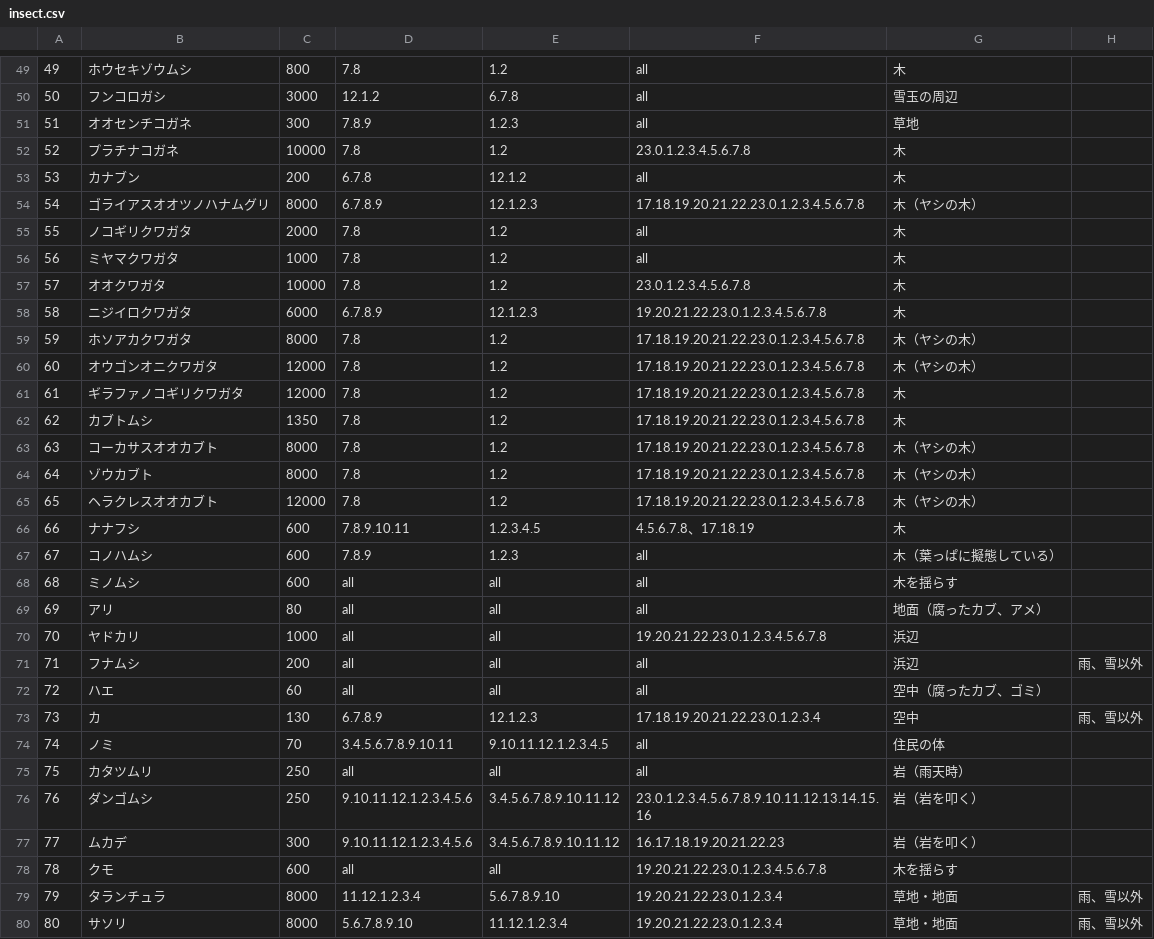
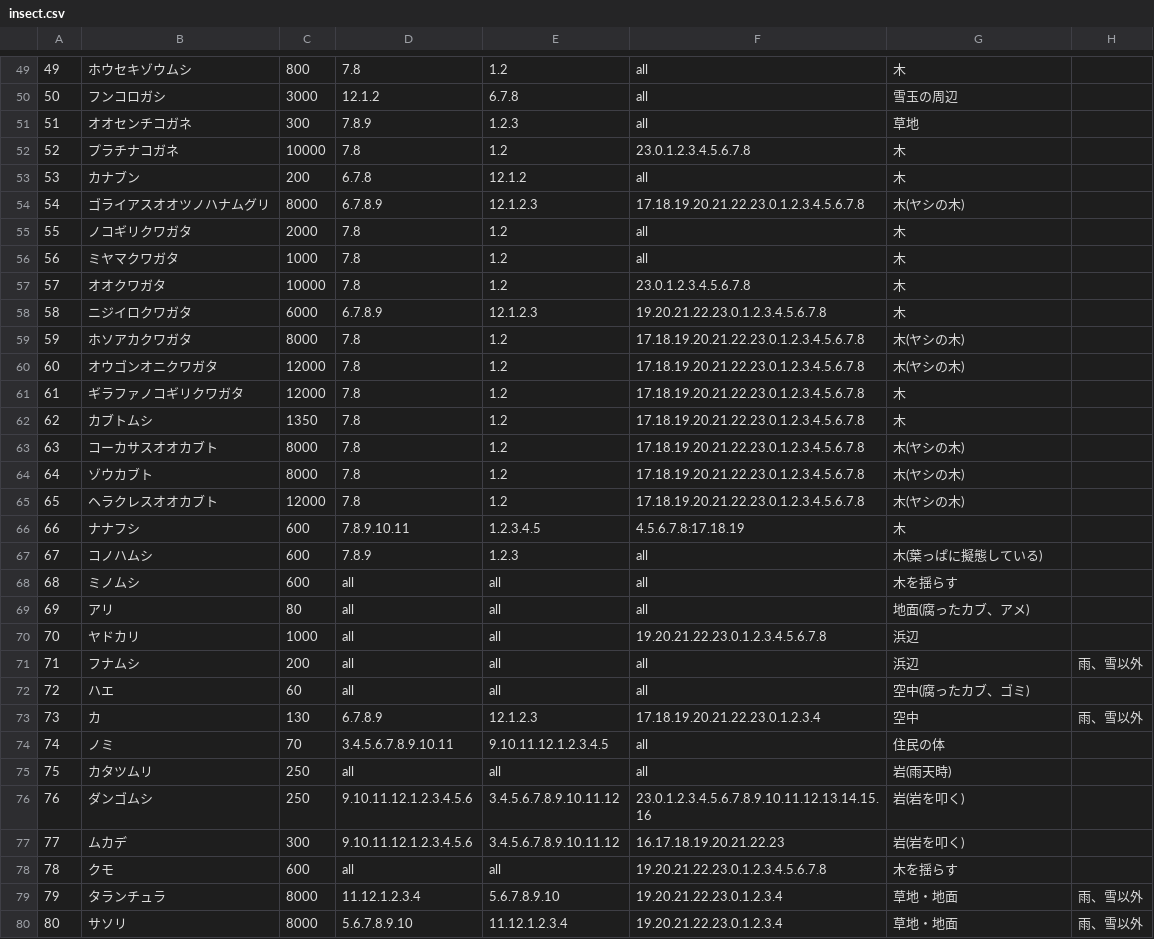
Before and after one commit to Kackie/vue_csvReader, a CSV file: insect.csv, drawn as a sheet; only a part is shown, gaps mark what is left out; the diff covers the shown part only.

```diff
--- a/insect.csv
+++ b/insect.csv
@@ -53,3 +53,3 @@
 53,カナブン,200,6.7.8,12.1.2,all,木,　
-54,ゴライアスオオツノハナムグリ,8000,6.7.8.9,12.1.2.3,17.18.19.20.21.22.23.0.1.2.3.4.5.6.7.8,木（ヤシの木）,　
+54,ゴライアスオオツノハナムグリ,8000,6.7.8.9,12.1.2.3,17.18.19.20.21.22.23.0.1.2.3.4.5.6.7.8,木(ヤシの木),　
 55,ノコギリクワガタ,2000,7.8,1.2,all,木,　
@@ -58,21 +58,21 @@
 58,ニジイロクワガタ,6000,6.7.8.9,12.1.2.3,19.20.21.22.23.0.1.2.3.4.5.6.7.8,木,　
-59,ホソアカクワガタ,8000,7.8,1.2,17.18.19.20.21.22.23.0.1.2.3.4.5.6.7.8,木（ヤシの木）,　
-60,オウゴンオニクワガタ,12000,7.8,1.2,17.18.19.20.21.22.23.0.1.2.3.4.5.6.7.8,木（ヤシの木）,　
+59,ホソアカクワガタ,8000,7.8,1.2,17.18.19.20.21.22.23.0.1.2.3.4.5.6.7.8,木(ヤシの木),　
+60,オウゴンオニクワガタ,12000,7.8,1.2,17.18.19.20.21.22.23.0.1.2.3.4.5.6.7.8,木(ヤシの木),　
 61,ギラファノコギリクワガタ,12000,7.8,1.2,17.18.19.20.21.22.23.0.1.2.3.4.5.6.7.8,木,　
 62,カブトムシ,1350,7.8,1.2,17.18.19.20.21.22.23.0.1.2.3.4.5.6.7.8,木,　
-63,コーカサスオオカブト,8000,7.8,1.2,17.18.19.20.21.22.23.0.1.2.3.4.5.6.7.8,木（ヤシの木）,　
-64,ゾウカブト,8000,7.8,1.2,17.18.19.20.21.22.23.0.1.2.3.4.5.6.7.8,木（ヤシの木）,　
-65,ヘラクレスオオカブト,12000,7.8,1.2,17.18.19.20.21.22.23.0.1.2.3.4.5.6.7.8,木（ヤシの木）,　
-66,ナナフシ,600,7.8.9.10.11,1.2.3.4.5,4.5.6.7.8、17.18.19,木,　
-67,コノハムシ,600,7.8.9,1.2.3,all,木（葉っぱに擬態している）,　
+63,コーカサスオオカブト,8000,7.8,1.2,17.18.19.20.21.22.23.0.1.2.3.4.5.6.7.8,木(ヤシの木),　
+64,ゾウカブト,8000,7.8,1.2,17.18.19.20.21.22.23.0.1.2.3.4.5.6.7.8,木(ヤシの木),　
+65,ヘラクレスオオカブト,12000,7.8,1.2,17.18.19.20.21.22.23.0.1.2.3.4.5.6.7.8,木(ヤシの木),　
+66,ナナフシ,600,7.8.9.10.11,1.2.3.4.5,4.5.6.7.8:17.18.19,木,　
+67,コノハムシ,600,7.8.9,1.2.3,all,木(葉っぱに擬態している),　
 68,ミノムシ,600,all,all,all,木を揺らす,　
-69,アリ,80,all,all,all,地面（腐ったカブ、アメ）,　
+69,アリ,80,all,all,all,地面(腐ったカブ、アメ),　
 70,ヤドカリ,1000,all,all,19.20.21.22.23.0.1.2.3.4.5.6.7.8,浜辺,　
 71,フナムシ,200,all,all,all,浜辺,雨、雪以外
-72,ハエ,60,all,all,all,空中（腐ったカブ、ゴミ）,　
+72,ハエ,60,all,all,all,空中(腐ったカブ、ゴミ),　
 73,カ,130,6.7.8.9,12.1.2.3,17.18.19.20.21.22.23.0.1.2.3.4,空中,雨、雪以外
 74,ノミ,70,3.4.5.6.7.8.9.10.11,9.10.11.12.1.2.3.4.5,all,住民の体,　
-75,カタツムリ,250,all,all,all,岩（雨天時）,　
-76,ダンゴムシ,250,9.10.11.12.1.2.3.4.5.6,3.4.5.6.7.8.9.10.11.12,23.0.1.2.3.4.5.6.7.8.9.10.11.12.13.14.15.16,岩（岩を叩く）,　
-77,ムカデ,300,9.10.11.12.1.2.3.4.5.6,3.4.5.6.7.8.9.10.11.12,16.17.18.19.20.21.22.23,岩（岩を叩く）,　
+75,カタツムリ,250,all,all,all,岩(雨天時),　
+76,ダンゴムシ,250,9.10.11.12.1.2.3.4.5.6,3.4.5.6.7.8.9.10.11.12,23.0.1.2.3.4.5.6.7.8.9.10.11.12.13.14.15.16,岩(岩を叩く),　
+77,ムカデ,300,9.10.11.12.1.2.3.4.5.6,3.4.5.6.7.8.9.10.11.12,16.17.18.19.20.21.22.23,岩(岩を叩く),　
 78,クモ,600,all,all,19.20.21.22.23.0.1.2.3.4.5.6.7.8,木を揺らす,　
```
Also changed, not shown: 24 edited cells elsewhere in this file, fish.csv, 5 other files.
